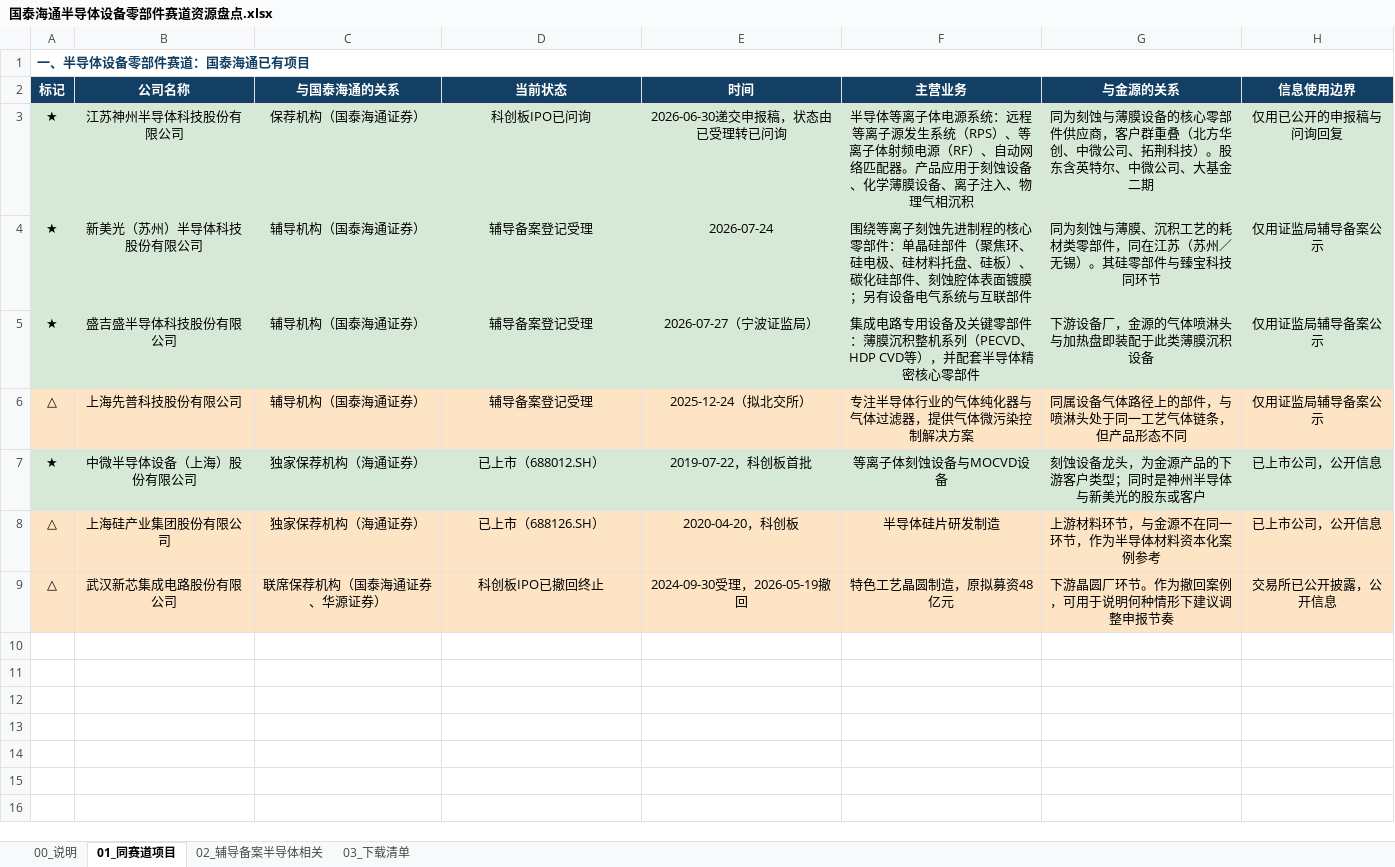
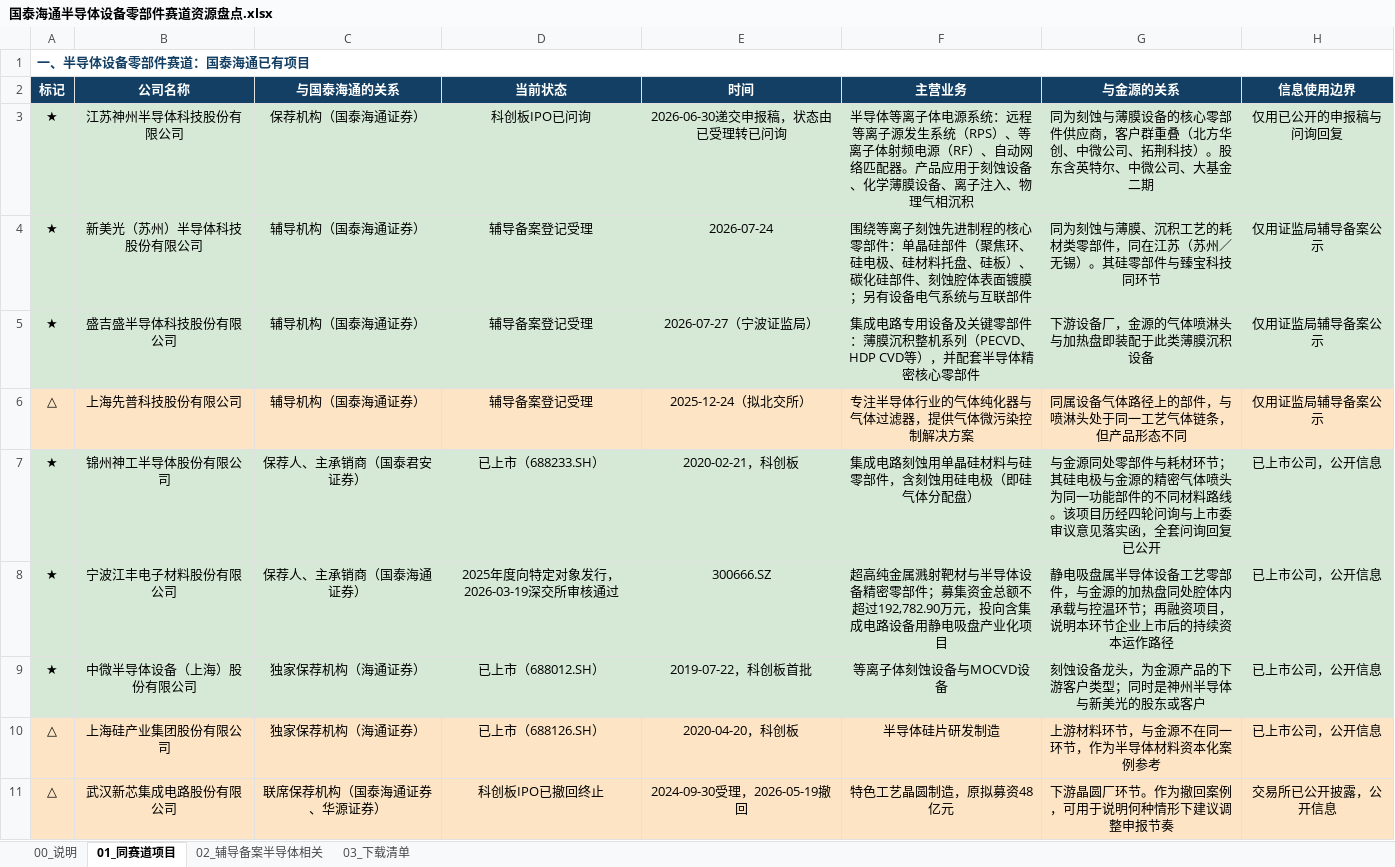
Before and after one commit to xid013-ux/JXD, an Excel workbook: output/金源/国泰海通半导体设备零部件赛道资源盘点.xlsx, sheet 01_同赛道项目, drawn as a sheet; values as stored, in another font and other column widths than the file's, no borders; the diff names each change by its address in the sheet, - before the commit and + after, or states it on an @@ line.

```diff
--- a/output/金源/国泰海通半导体设备零部件赛道资源盘点.xlsx (sheet 01_同赛道项目)
+++ b/output/金源/国泰海通半导体设备零部件赛道资源盘点.xlsx (sheet 01_同赛道项目)
+row 7: ★ | 锦州神工半导体股份有限公司 | 保荐人、主承销商（国泰君安证券） | 已上市（688233.SH） | 2020-02-21，科创板 | 集成电路刻蚀用单晶硅材料与硅零部件，含刻蚀用硅电极（即硅气体分配盘） | 与金源同处零部件与耗材环节；其硅电极与金源的精密气体喷头为同一功能部件的不同材料路线。该项目历经四轮问询与上市委审议意见落实函，全套问询回复已公开 | 已上市公司，公开信息
+row 8: ★ | 宁波江丰电子材料股份有限公司 | 保荐人、主承销商（国泰海通证券） | 2025年度向特定对象发行，2026-03-19深交所审核通过 | 300666.SZ | 超高纯金属溅射靶材与半导体设备精密零部件；募集资金总额不超过192,782.90万元，投向含集成电路设备用静电吸盘产业化项目 | 静电吸盘属半导体设备工艺零部件，与金源的加热盘同处腔体内承载与控温环节；再融资项目，说明本环节企业上市后的持续资本运作路径 | 已上市公司，公开信息
```
Also changed, not shown: sheet 03_下载清单, output/金源/无锡金源半导体研究_数据来源与取数清单.xlsx, 11 other files.
